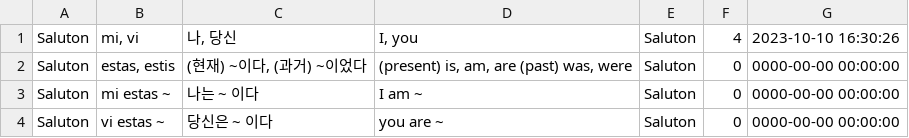
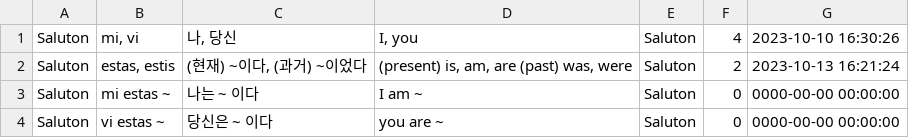
Before and after one commit to masoris/memlingo, a TSV file: users/a/a@a.com/courses/ko-kr/A/myprogress.tsv, drawn as a sheet; only a part is shown.

```diff
--- a/users/a/a@a.com/courses/ko-kr/A/myprogress.tsv
+++ b/users/a/a@a.com/courses/ko-kr/A/myprogress.tsv
@@ -1,3 +1,3 @@
 Saluton	mi, vi	나, 당신	I, you	Saluton	4    	2023-10-10 16:30:26
-Saluton	estas, estis	(현재) ~이다, (과거) ~이었다	(present) is, am, are (past) was, were	Saluton	0    	0000-00-00 00:00:00
+Saluton	estas, estis	(현재) ~이다, (과거) ~이었다	(present) is, am, are (past) was, were	Saluton	2    	2023-10-13 16:21:24
 Saluton	mi estas ~	나는 ~ 이다	I am ~	Saluton	0    	0000-00-00 00:00:00
```
Also changed, not shown: 8 other files.
